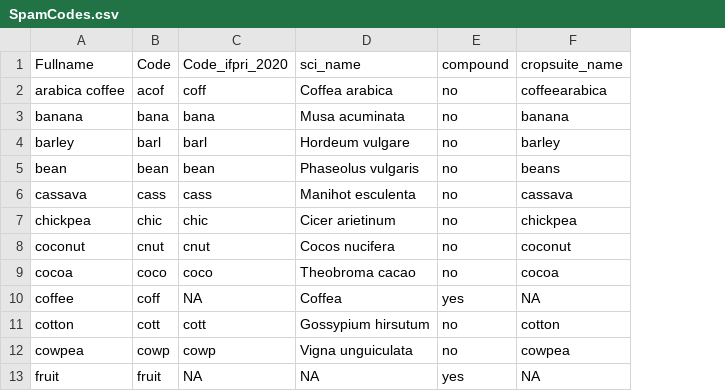
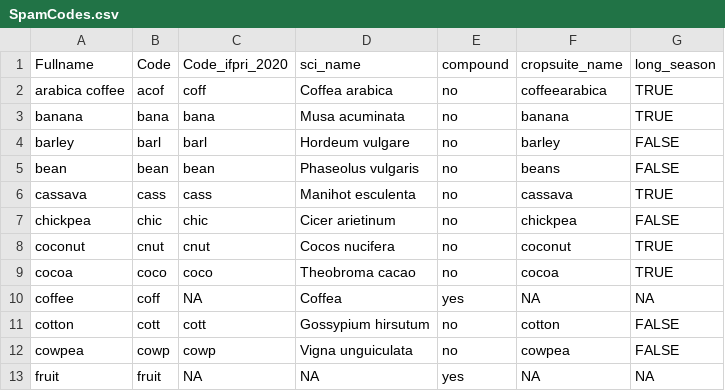
Before and after one commit to AdaptationAtlas/hazards_prototype, a CSV file: metadata/SpamCodes.csv, drawn as a sheet; only a part is shown; the diff names each change by its address in the sheet, - before the commit and + after, or states it on an @@ line.

Commit message:
column to indicate if long_season added

```diff
--- a/metadata/SpamCodes.csv
+++ b/metadata/SpamCodes.csv
+column G (long_season), rows 2-13: TRUE | TRUE | FALSE | FALSE | TRUE | FALSE | TRUE | TRUE | NA | FALSE | FALSE | NA
```
